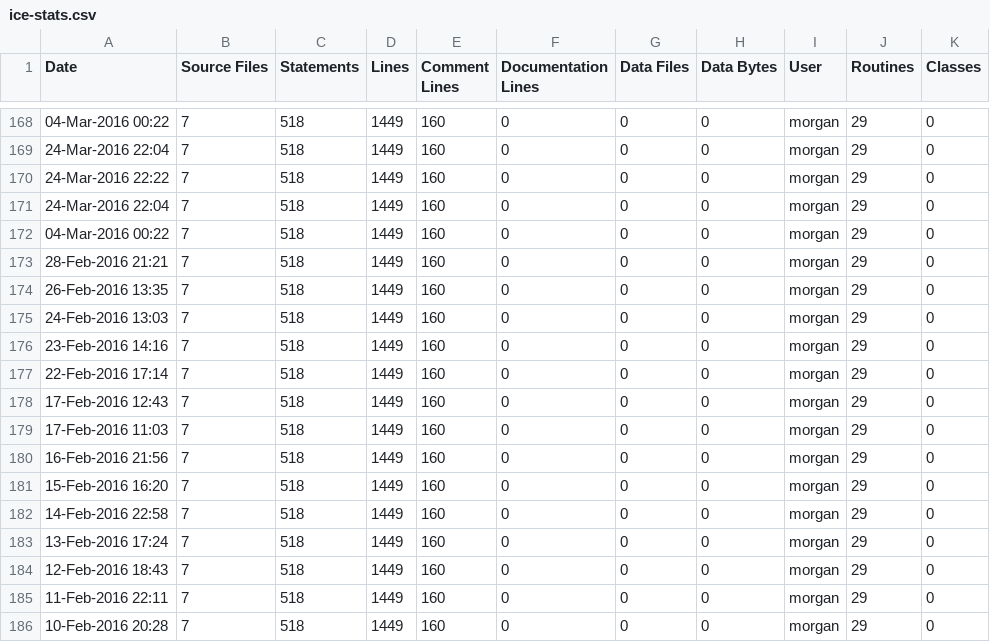
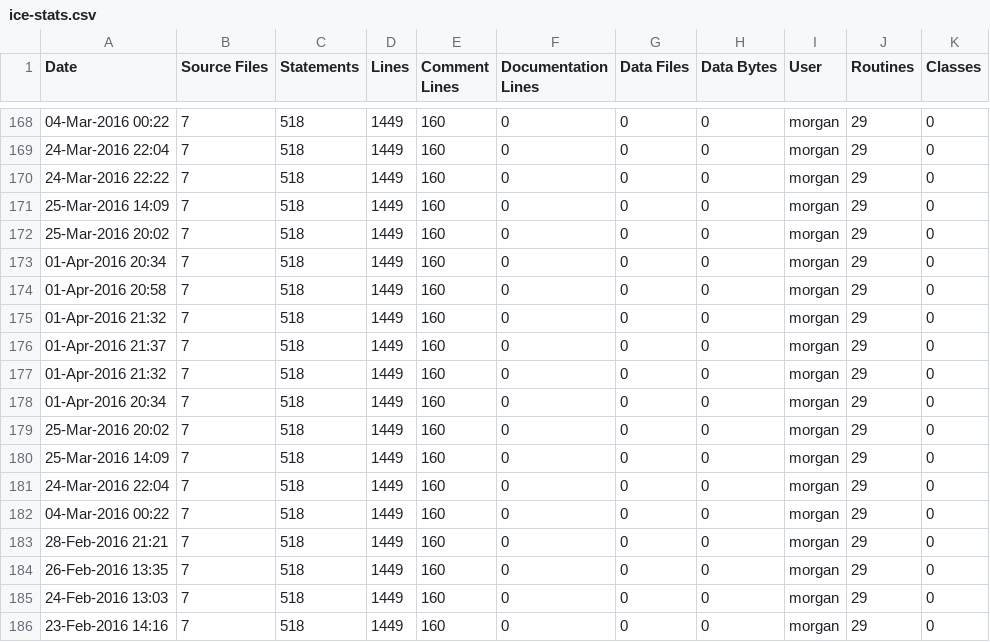
Before and after one commit to RomkoSI/G3D, a CSV file: G3D10/nfd.lib/ice-stats.csv, drawn as a sheet; only a part is shown, gaps mark what is left out; the shorter side is filled out with more unchanged rows; the diff names each change by its address in the sheet, - before the commit and + after, or states it on an @@ line.

```diff
--- a/G3D10/nfd.lib/ice-stats.csv
+++ b/G3D10/nfd.lib/ice-stats.csv
+row 171: 25-Mar-2016 14:09 | 7 | 518 | 1449 | 160 | 0 | 0 | 0 | morgan | 29 | 0
+row 172: 25-Mar-2016 20:02 | 7 | 518 | 1449 | 160 | 0 | 0 | 0 | morgan | 29 | 0
+row 173: 01-Apr-2016 20:34 | 7 | 518 | 1449 | 160 | 0 | 0 | 0 | morgan | 29 | 0
+row 174: 01-Apr-2016 20:58 | 7 | 518 | 1449 | 160 | 0 | 0 | 0 | morgan | 29 | 0
+row 175: 01-Apr-2016 21:32 | 7 | 518 | 1449 | 160 | 0 | 0 | 0 | morgan | 29 | 0
+row 176: 01-Apr-2016 21:37 | 7 | 518 | 1449 | 160 | 0 | 0 | 0 | morgan | 29 | 0
+row 177: 01-Apr-2016 21:32 | 7 | 518 | 1449 | 160 | 0 | 0 | 0 | morgan | 29 | 0
+row 178: 01-Apr-2016 20:34 | 7 | 518 | 1449 | 160 | 0 | 0 | 0 | morgan | 29 | 0
+row 179: 25-Mar-2016 20:02 | 7 | 518 | 1449 | 160 | 0 | 0 | 0 | morgan | 29 | 0
+row 180: 25-Mar-2016 14:09 | 7 | 518 | 1449 | 160 | 0 | 0 | 0 | morgan | 29 | 0
```
Also changed, not shown: G3D10/G3D.lib/ice-stats.csv, G3D10/civetweb.lib/ice-stats.csv, 12 other files.
